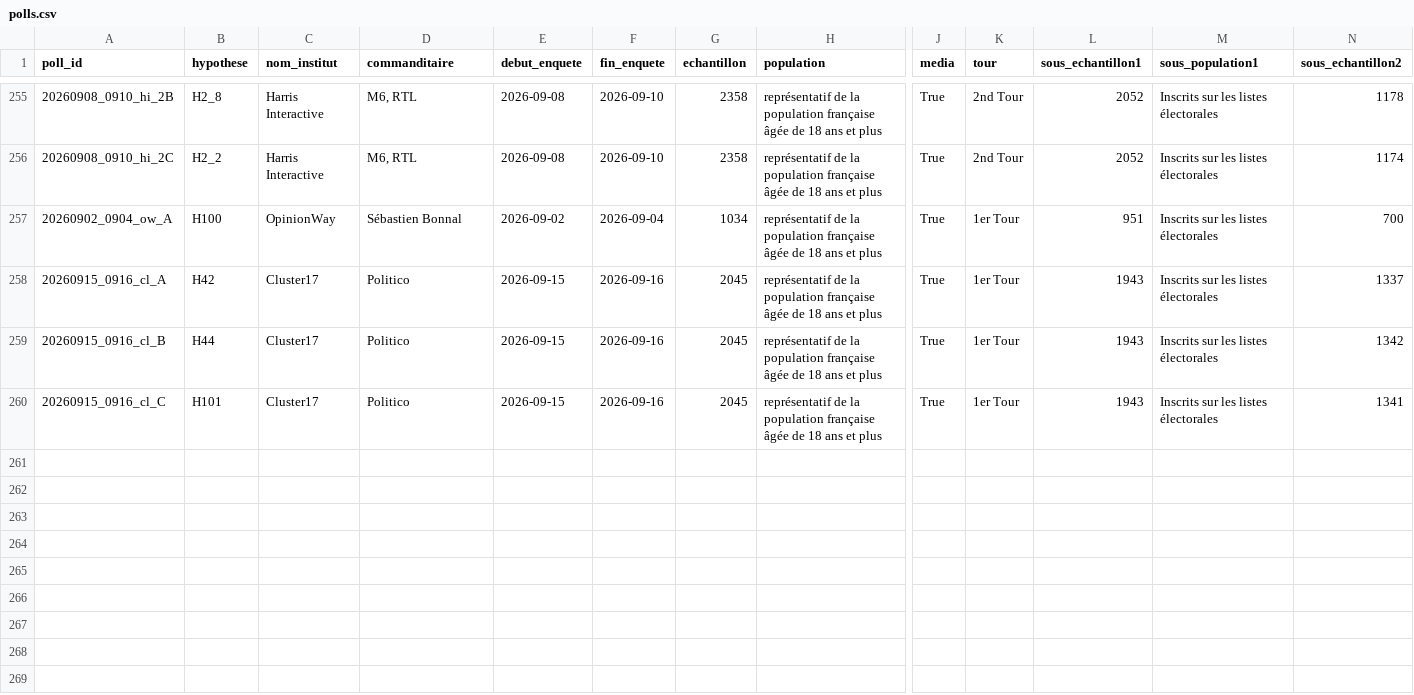
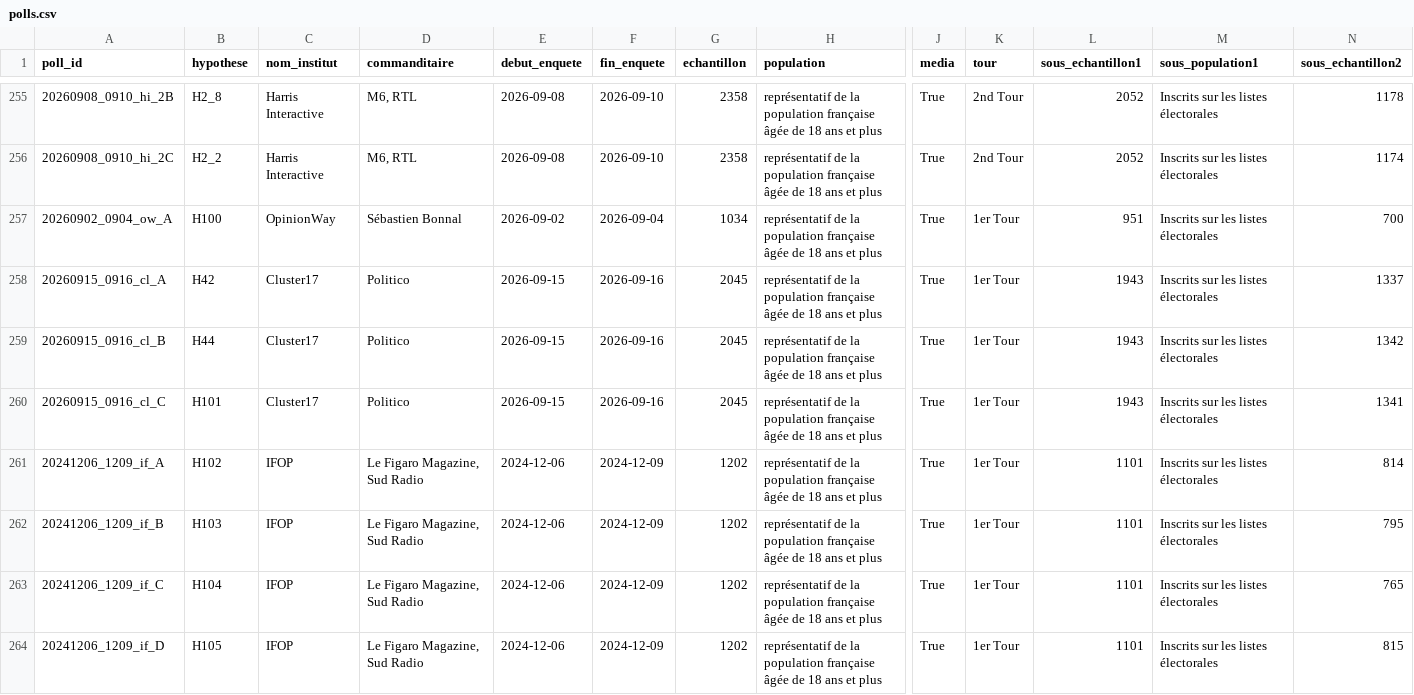
Before and after one commit to MieuxVoter/presidentielle2027, a CSV file: polls.csv, drawn as a sheet; only a part is shown, gaps mark what is left out; rows hold the shown columns only; the diff names each change by its address in the sheet, - before the commit and + after, or states it on an @@ line.

Commit message:
Add December 2024 IFOP first-round poll

```diff
--- a/polls.csv
+++ b/polls.csv
+row 261: 20241206_1209_if_A | H102 | IFOP | Le Figaro Magazine, Sud Radio | 2024-12-06 | 2024-12-09 | 1202 | représentatif de la population française âgée de 18 ans et plus | True | 1er Tour | 1101 | Inscrits sur les listes électorales | 814
+row 262: 20241206_1209_if_B | H103 | IFOP | Le Figaro Magazine, Sud Radio | 2024-12-06 | 2024-12-09 | 1202 | représentatif de la population française âgée de 18 ans et plus | True | 1er Tour | 1101 | Inscrits sur les listes électorales | 795
+row 263: 20241206_1209_if_C | H104 | IFOP | Le Figaro Magazine, Sud Radio | 2024-12-06 | 2024-12-09 | 1202 | représentatif de la population française âgée de 18 ans et plus | True | 1er Tour | 1101 | Inscrits sur les listes électorales | 765
+row 264: 20241206_1209_if_D | H105 | IFOP | Le Figaro Magazine, Sud Radio | 2024-12-06 | 2024-12-09 | 1202 | représentatif de la population française âgée de 18 ans et plus | True | 1er Tour | 1101 | Inscrits sur les listes électorales | 815
```
Also changed, not shown: hypotheses.csv, 4 other files.
